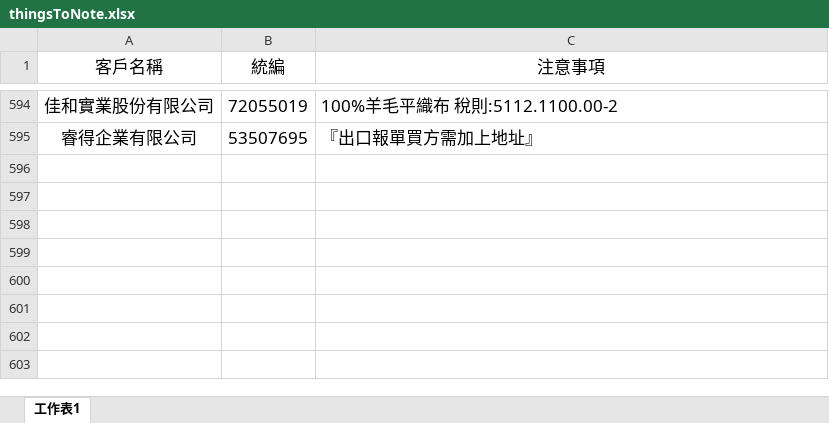
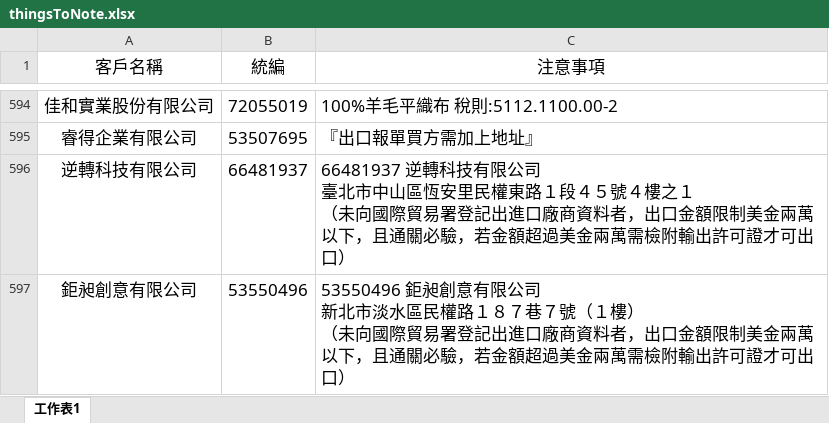
Before and after one commit to liyijung/declaration, an Excel workbook: Export_format/thingsToNote.xlsx, sheet 工作表1, drawn as a sheet; only a part is shown, gaps mark what is left out; values as stored, in another font and other column widths than the file's, no borders; conditional formats not drawn; ↵ is a line break in a cell; the diff names each change by its address in the sheet, - before the commit and + after, or states it on an @@ line.

Commit message:
Add files via upload

```diff
--- a/Export_format/thingsToNote.xlsx (sheet 工作表1)
+++ b/Export_format/thingsToNote.xlsx (sheet 工作表1)
+row 596: 逆轉科技有限公司 | 66481937 | 66481937 逆轉科技有限公司 ↵ 臺北市中山區恆安里民權東路１段４５號４樓之１ ↵ （未向國際貿易署登記出進口廠商資料者，出口金額限制美金兩萬以下，且通關必驗，若金額超過美金兩萬需檢附輸出許可證才可出口）
+row 597: 鉅昶創意有限公司 | 53550496 | 53550496 鉅昶創意有限公司 ↵ 新北市淡水區民權路１８７巷７號（１樓） ↵ （未向國際貿易署登記出進口廠商資料者，出口金額限制美金兩萬以下，且通關必驗，若金額超過美金兩萬需檢附輸出許可證才可出口）
```
